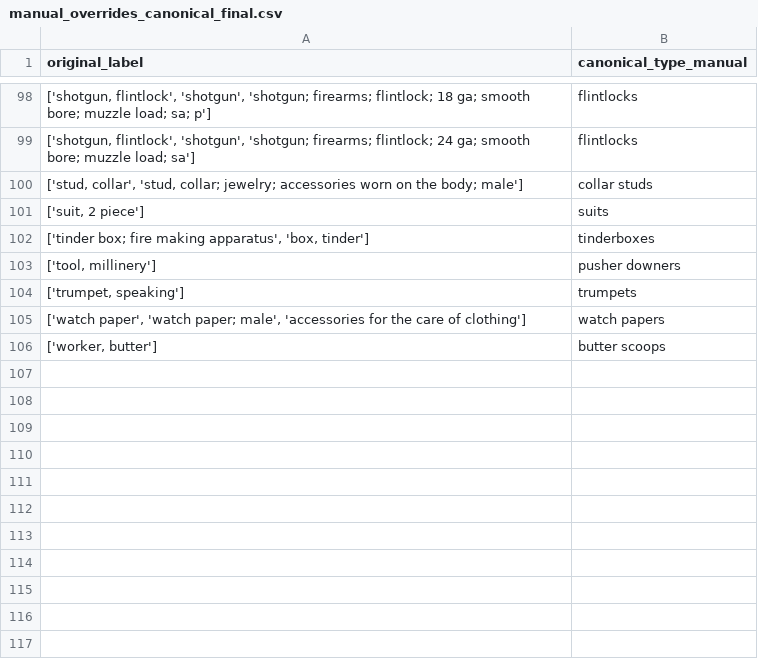
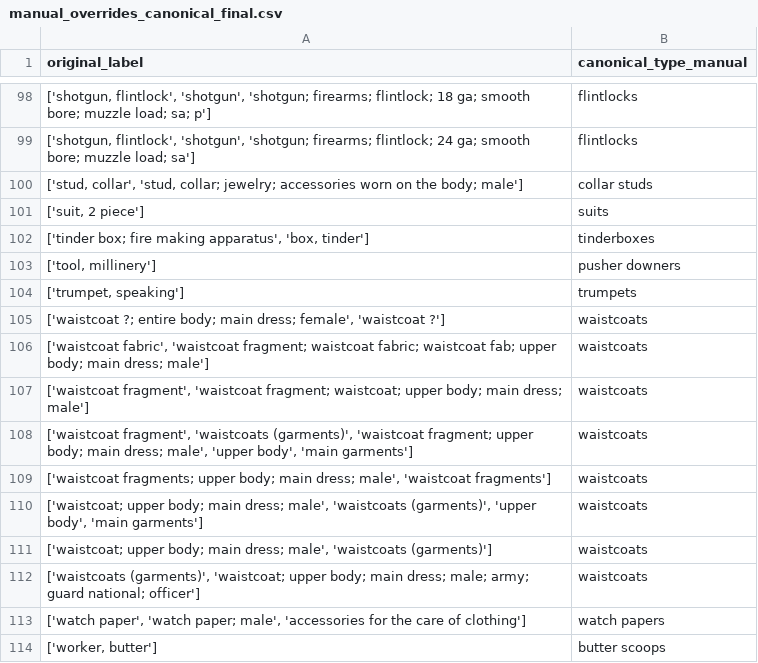
Before and after one commit to lara-yeyati-preiss/the-ordinaries, a CSV file: manual_overrides_canonical_final.csv, drawn as a sheet; only a part is shown, gaps mark what is left out.

```diff
--- a/manual_overrides_canonical_final.csv
+++ b/manual_overrides_canonical_final.csv
@@ -104,2 +104,10 @@ original_label,canonical_type_manual
 "['trumpet, speaking']",trumpets
+"['waistcoat ?; entire body; main dress; female', 'waistcoat ?']",waistcoats
+"['waistcoat fabric', 'waistcoat fragment; waistcoat fabric; waistcoat fab; upper body; main dress; male']",waistcoats
+"['waistcoat fragment', 'waistcoat fragment; waistcoat; upper body; main dress; male']",waistcoats
+"['waistcoat fragment', 'waistcoats (garments)', 'waistcoat fragment; upper body; main dress; male', 'upper body', 'main garments']",waistcoats
+"['waistcoat fragments; upper body; main dress; male', 'waistcoat fragments']",waistcoats
+"['waistcoat; upper body; main dress; male', 'waistcoats (garments)', 'upper body', 'main garments']",waistcoats
+"['waistcoat; upper body; main dress; male', 'waistcoats (garments)']",waistcoats
+"['waistcoats (garments)', 'waistcoat; upper body; main dress; male; army; guard national; officer']",waistcoats
 "['watch paper', 'watch paper; male', 'accessories for the care of clothing']",watch papers
```
Also changed, not shown: manual_overrides_rowlevel_final.csv, 4 other files.
